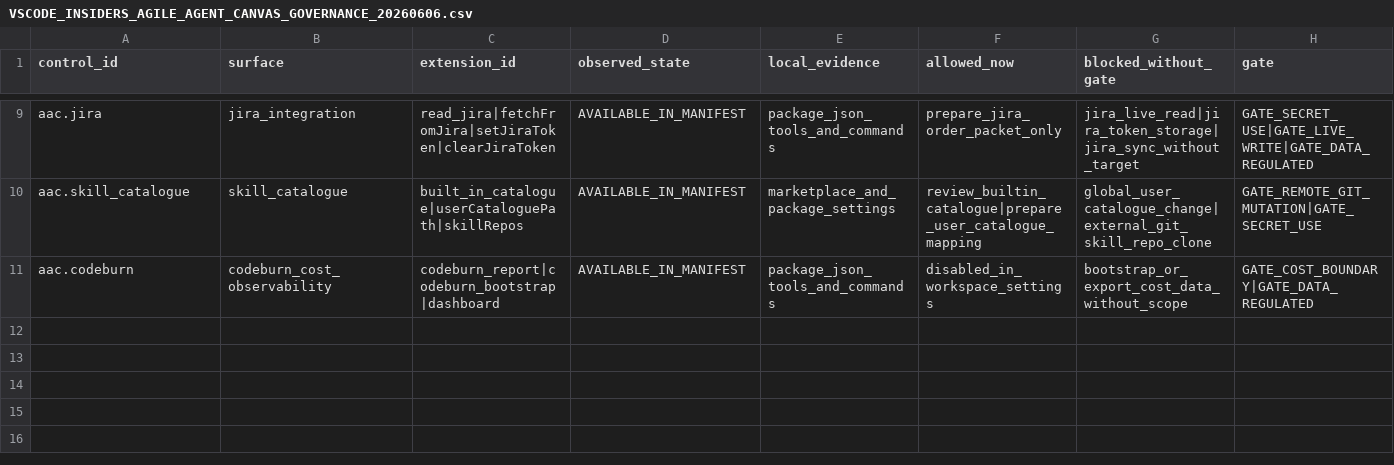
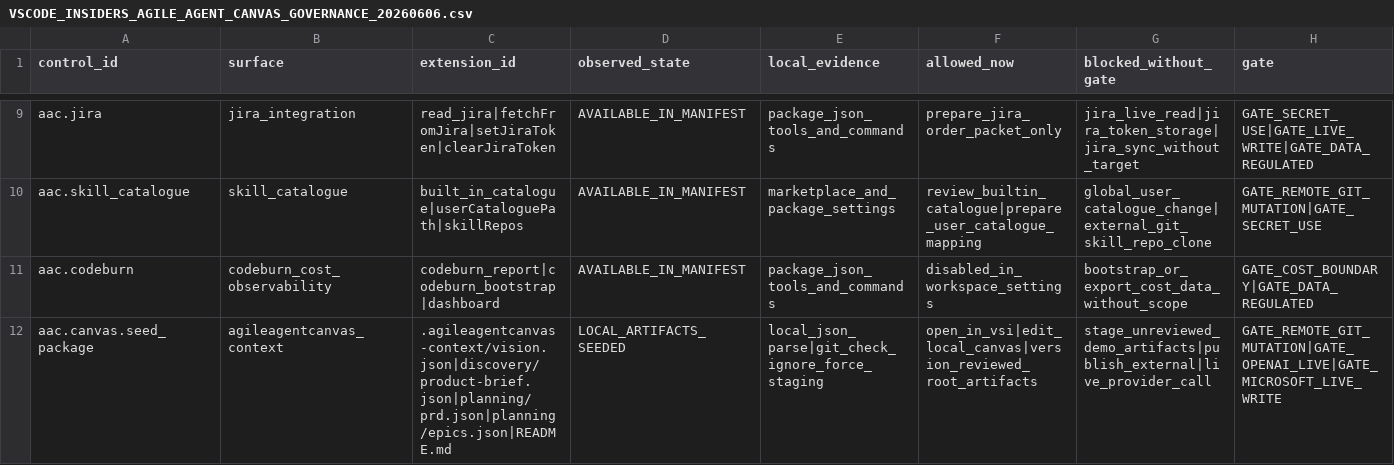
Before and after one commit to universo-rey/cabina-universal-d, a CSV file: .agents/codex/matrices/VSCODE_INSIDERS_AGILE_AGENT_CANVAS_GOVERNANCE_20260606.csv, drawn as a sheet; only a part is shown, gaps mark what is left out; rows hold the shown columns only; the diff names each change by its address in the sheet, - before the commit and + after, or states it on an @@ line.

Commit message:
Seed Agile Agent Canvas workbench

```diff
--- a/.agents/codex/matrices/VSCODE_INSIDERS_AGILE_AGENT_CANVAS_GOVERNANCE_20260606.csv
+++ b/.agents/codex/matrices/VSCODE_INSIDERS_AGILE_AGENT_CANVAS_GOVERNANCE_20260606.csv
+row 12: aac.canvas.seed_package | agileagentcanvas_context | .agileagentcanvas-context/vision.json|discovery/product-brief.json|planning/prd.json|planning/epics.json|README.md | LOCAL_ARTIFACTS_SEEDED | local_json_parse|git_check_ignore_force_staging | open_in_vsi|edit_local_canvas|version_reviewed_root_artifacts | stage_unreviewed_demo_artifacts|publish_external|live_provider_call | GATE_REMOTE_GIT_MUTATION|GATE_OPENAI_LIVE|GATE_MICROSOFT_LIVE_WRITE
```
Also changed, not shown: 6 other files.
